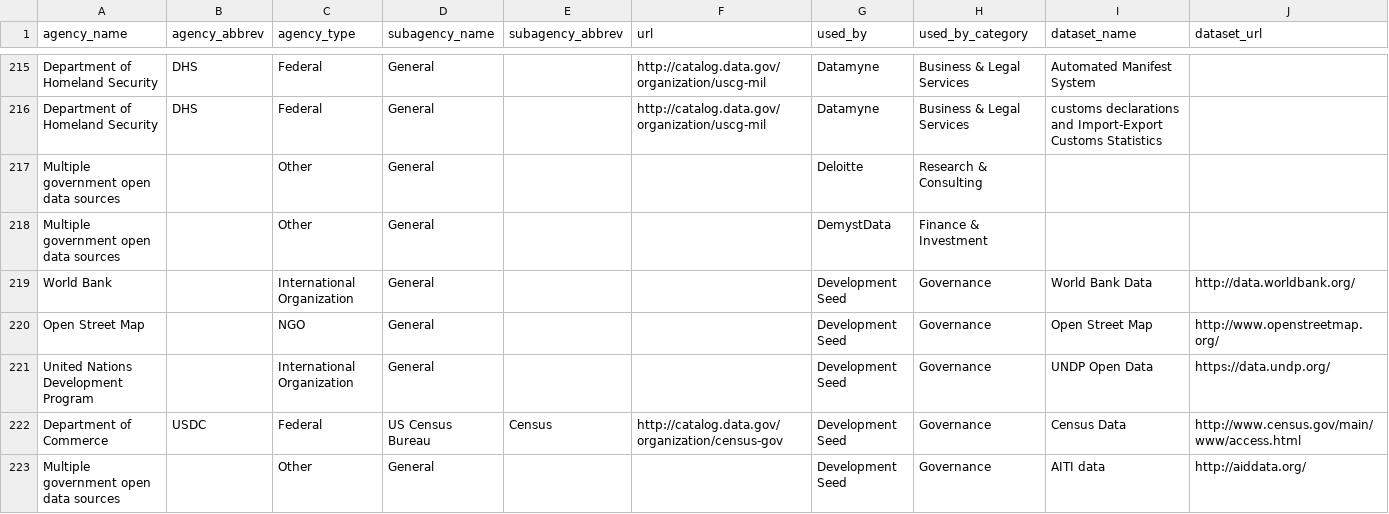
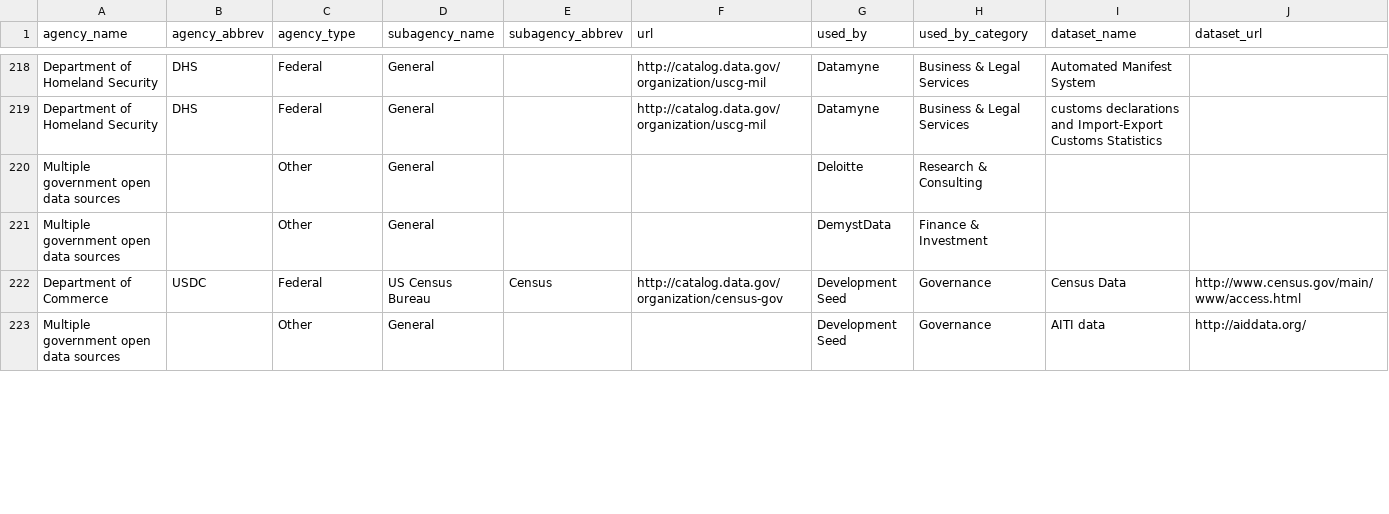
Before and after one commit to GovLab/OpenData500, a CSV file: static/OD500_Agencies.csv, drawn as a sheet; only a part is shown, gaps mark what is left out; removed rows and columns are numbered as before the commit, all else as after; the diff covers the shown part only; the diff names each change by its address in the sheet, - before the commit and + after, or states it on an @@ line.

```diff
--- a/static/OD500_Agencies.csv
+++ b/static/OD500_Agencies.csv
-row 219: World Bank |  | International Organization | General |  |  | Development Seed | Governance | World Bank Data | http://data.worldbank.org/
-row 220: Open Street Map |  | NGO | General |  |  | Development Seed | Governance | Open Street Map | http://www.openstreetmap.org/
-row 221: United Nations Development Program |  | International Organization | General |  |  | Development Seed | Governance | UNDP Open Data | https://data.undp.org/
```
Also changed, not shown: 10 added rows, 5 removed rows and 5 edited cells elsewhere in this file, static/OD500_Companies.csv, static/OD500_Companies_All.csv, 3 other files.
